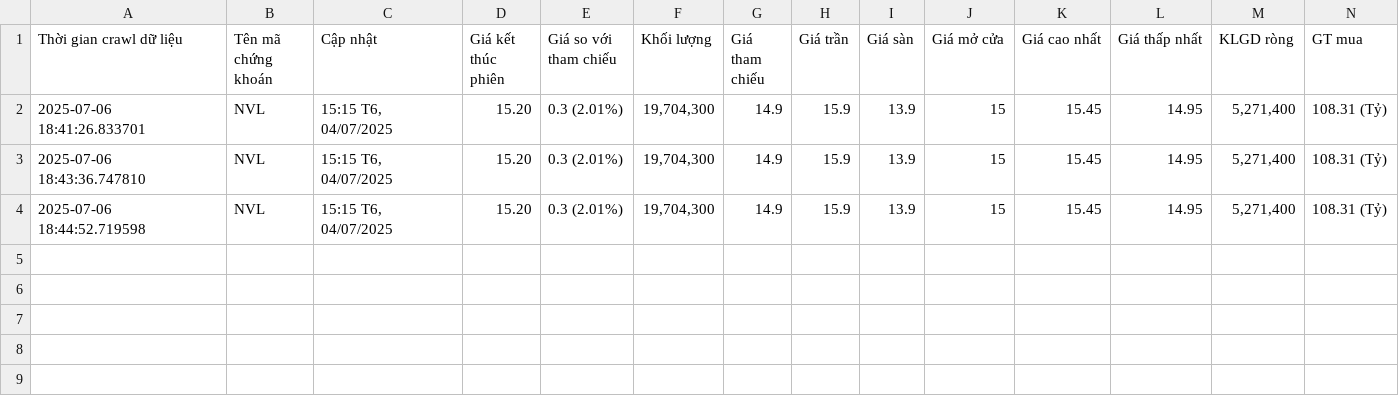
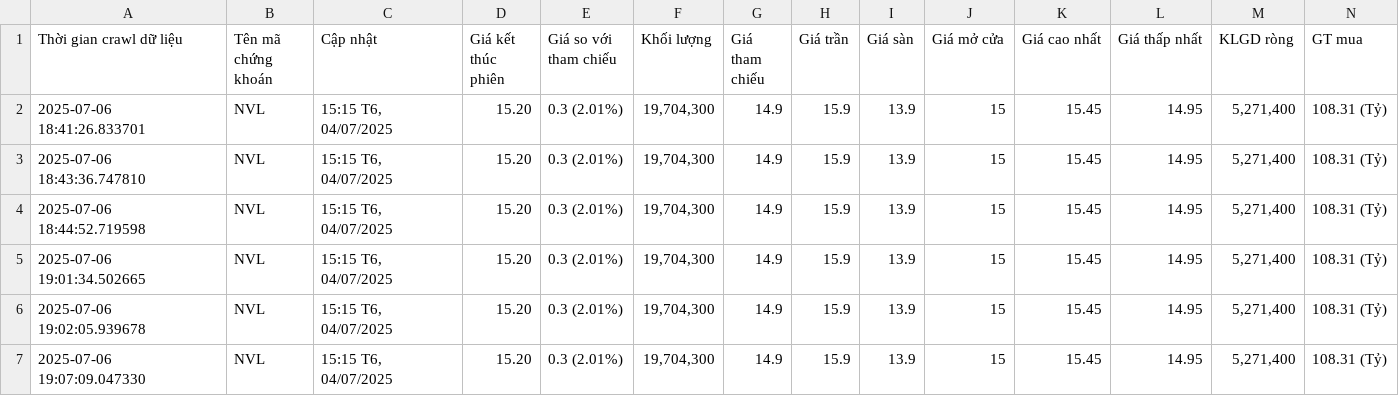
Before and after one commit to bazzi24/Crawl_Data_From_Cafef, a CSV file: notebook/file_csv/nvl_data.csv, drawn as a sheet; only a part is shown; rows hold the shown columns only; the diff names each change by its address in the sheet, - before the commit and + after, or states it on an @@ line.

```diff
--- a/notebook/file_csv/nvl_data.csv
+++ b/notebook/file_csv/nvl_data.csv
+row 5: 2025-07-06 19:01:34.502665 | NVL | 15:15 T6, 04/07/2025 | 15.20 | 0.3 (2.01%) | 19,704,300 | 14.9 | 15.9 | 13.9 | 15 | 15.45 | 14.95 | 5,271,400 | 108.31 (Tỷ)
+row 6: 2025-07-06 19:02:05.939678 | NVL | 15:15 T6, 04/07/2025 | 15.20 | 0.3 (2.01%) | 19,704,300 | 14.9 | 15.9 | 13.9 | 15 | 15.45 | 14.95 | 5,271,400 | 108.31 (Tỷ)
+row 7: 2025-07-06 19:07:09.047330 | NVL | 15:15 T6, 04/07/2025 | 15.20 | 0.3 (2.01%) | 19,704,300 | 14.9 | 15.9 | 13.9 | 15 | 15.45 | 14.95 | 5,271,400 | 108.31 (Tỷ)
```
Also changed, not shown: notebook/file_csv/mbb_data.csv, notebook/file_csv/vcb_data.csv, 5 other files.
